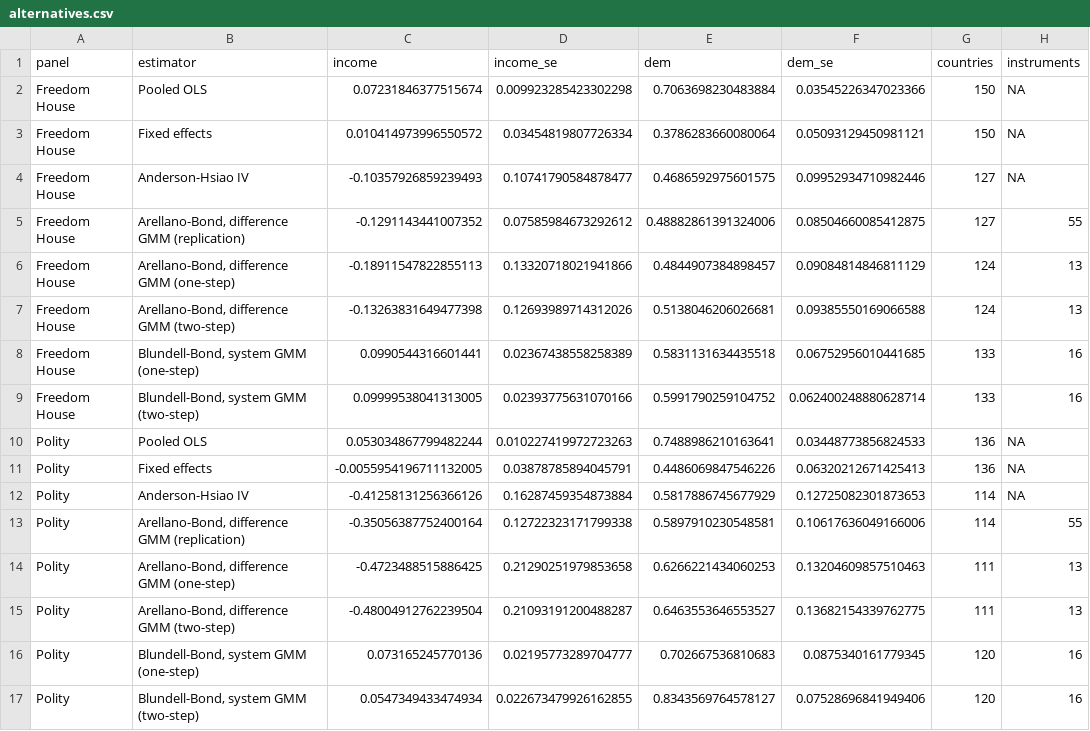
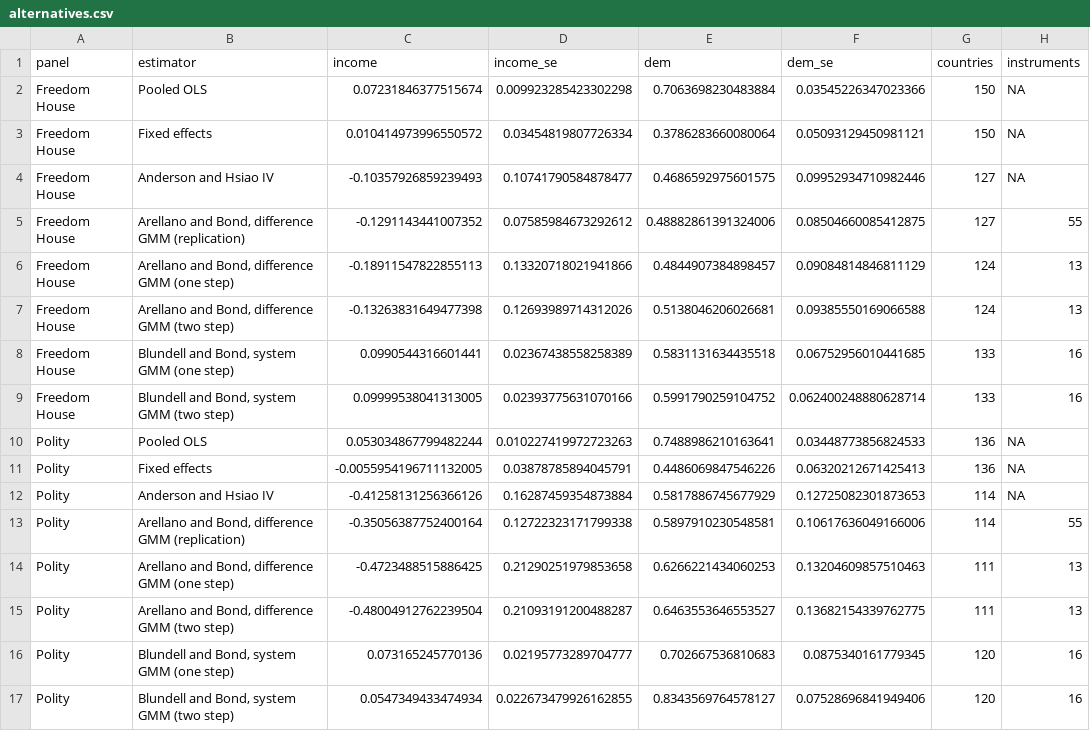
Before and after one commit to opxie1/income-and-democracy-replication, a CSV file: output/alternatives.csv, drawn as a sheet; only a part is shown; the diff names each change by its address in the sheet, - before the commit and + after, or states it on an @@ line.

```diff
--- a/output/alternatives.csv
+++ b/output/alternatives.csv
-B4 (estimator): Anderson-Hsiao IV
+B4 (estimator): Anderson and Hsiao IV
-B5 (estimator): Arellano-Bond, difference GMM (replication)
+B5 (estimator): Arellano and Bond, difference GMM (replication)
-B6 (estimator): Arellano-Bond, difference GMM (one-step)
+B6 (estimator): Arellano and Bond, difference GMM (one step)
-B7 (estimator): Arellano-Bond, difference GMM (two-step)
+B7 (estimator): Arellano and Bond, difference GMM (two step)
-B8 (estimator): Blundell-Bond, system GMM (one-step)
+B8 (estimator): Blundell and Bond, system GMM (one step)
-B9 (estimator): Blundell-Bond, system GMM (two-step)
+B9 (estimator): Blundell and Bond, system GMM (two step)
-B12 (estimator): Anderson-Hsiao IV
+B12 (estimator): Anderson and Hsiao IV
-B13 (estimator): Arellano-Bond, difference GMM (replication)
+B13 (estimator): Arellano and Bond, difference GMM (replication)
-B14 (estimator): Arellano-Bond, difference GMM (one-step)
+B14 (estimator): Arellano and Bond, difference GMM (one step)
-B15 (estimator): Arellano-Bond, difference GMM (two-step)
+B15 (estimator): Arellano and Bond, difference GMM (two step)
-B16 (estimator): Blundell-Bond, system GMM (one-step)
+B16 (estimator): Blundell and Bond, system GMM (one step)
-B17 (estimator): Blundell-Bond, system GMM (two-step)
+B17 (estimator): Blundell and Bond, system GMM (two step)
```
Also changed, not shown: docs/diff_table_2.csv, docs/diff_table_3.csv, 57 other files.
